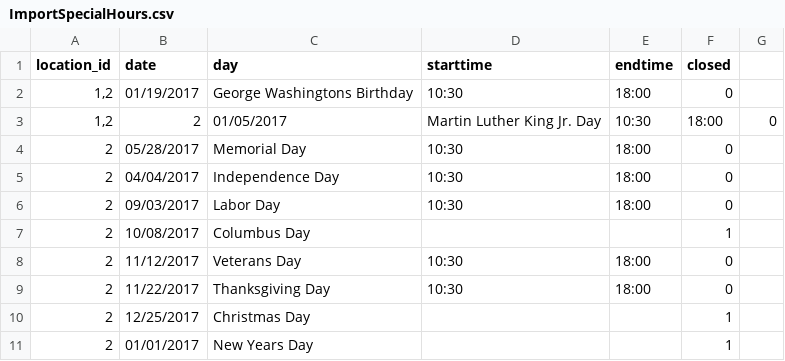
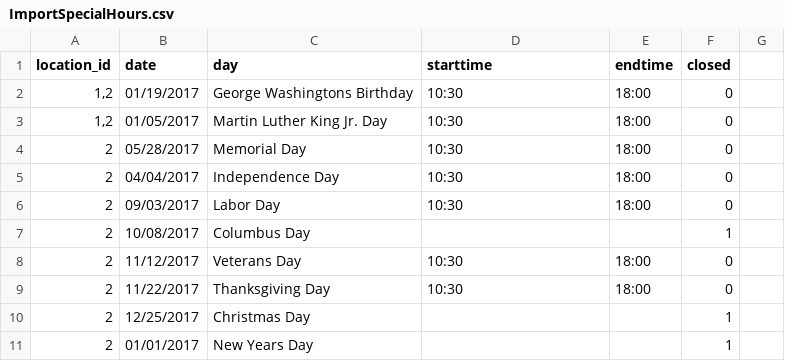
Before and after one commit to jonnyeggins/Simpleplugz_Locations, a CSV file: ImportExamples/ImportSpecialHours.csv, drawn as a sheet; removed rows and columns are numbered as before the commit, all else as after; the diff names each change by its address in the sheet, - before the commit and + after, or states it on an @@ line.

Commit message:
Update ImportSpecialHours.csv

```diff
--- a/ImportExamples/ImportSpecialHours.csv
+++ b/ImportExamples/ImportSpecialHours.csv
-row 3: 1,2 | 2 | 01/05/2017 | Martin Luther King Jr. Day | 10:30 | 18:00 | 0
+row 3: 1,2 | 01/05/2017 | Martin Luther King Jr. Day | 10:30 | 18:00 | 0
```
